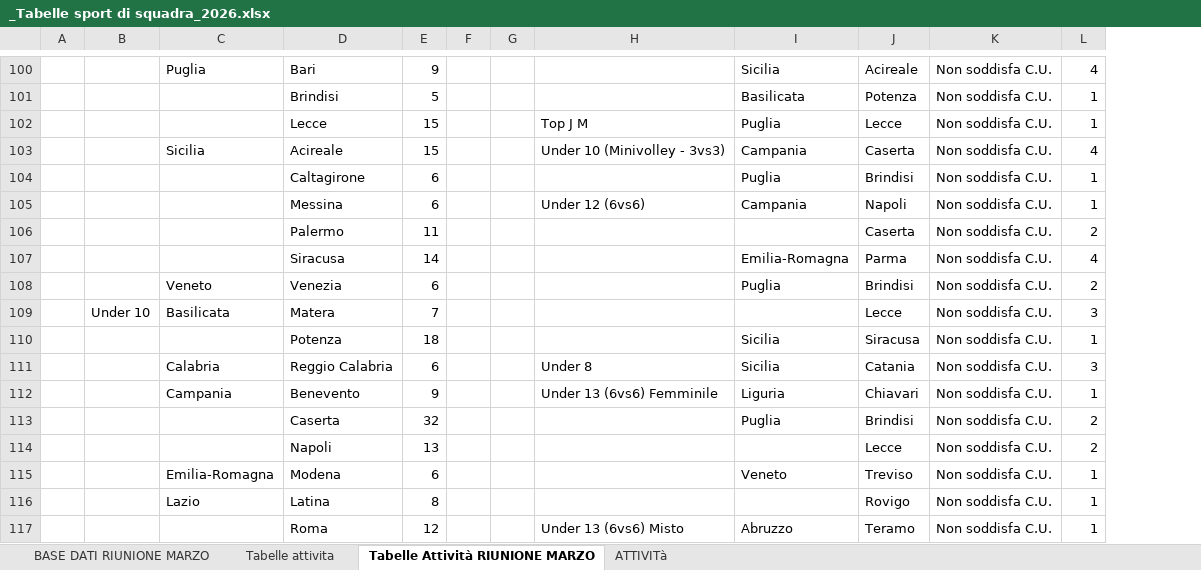
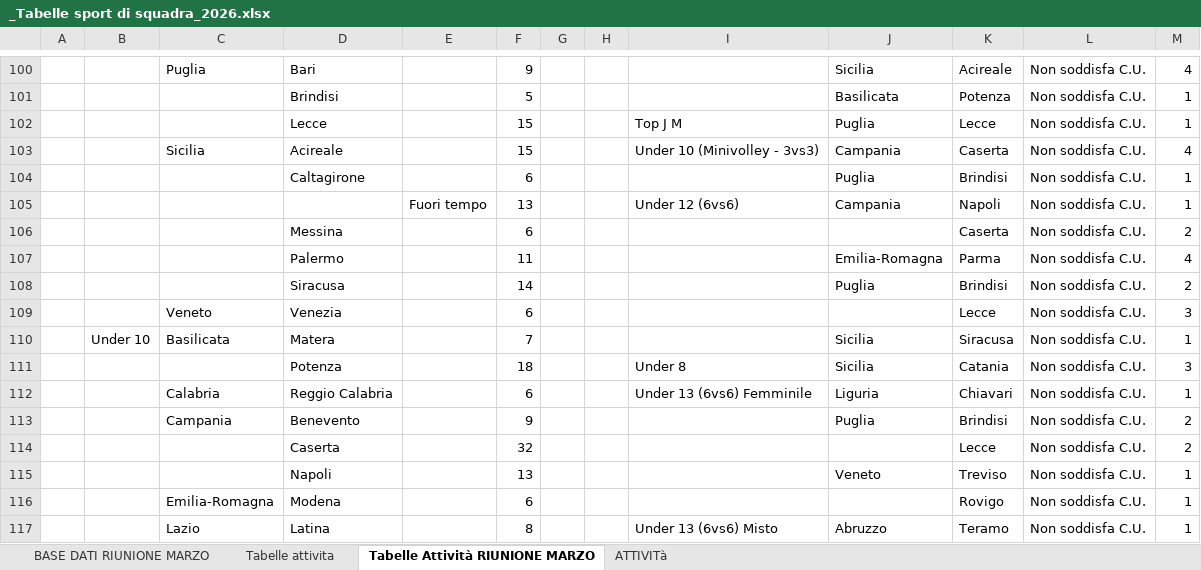
Before and after one commit to RiciMarino/portale-cras, an Excel workbook: _Tabelle sport di squadra_2026.xlsx, sheet Tabelle Attività RIUNIONE MARZO, drawn as a sheet; only a part is shown, gaps mark what is left out; values as stored, in another font and other column widths than the file's, no borders; charts and pictures not drawn; removed rows and columns are numbered as before the commit, all else as after; the diff covers the shown part only; the diff names each change by its address in the sheet, - before the commit and + after, or states it on an @@ line.

Commit message:
Add files via upload

```diff
--- a/_Tabelle sport di squadra_2026.xlsx (sheet Tabelle Attività RIUNIONE MARZO)
+++ b/_Tabelle sport di squadra_2026.xlsx (sheet Tabelle Attività RIUNIONE MARZO)
+column E, row 105: Fuori tempo
-D105: Messina
+D105: (empty)
-F105: 6
+F105: 13
-D106: Palermo
+D106: Messina
-F106: 11
+F106: 6
-D107: Siracusa
+D107: Palermo
-F107: 14
+F107: 11
-C108: Veneto
+C108: (empty)
-D108: Venezia
+D108: Siracusa
-F108: 6
+F108: 14
+row 109:  |  | Veneto | Venezia |  | 6 |  |  |  |  | Lecce | Non soddisfa C.U. | 3
-J110: (empty)
+J110: Sicilia
-K110: Lecce
+K110: Siracusa
-M110: 3
+M110: 1
-row 110:  |  |  | Potenza | 18 |  |  |  | Sicilia | Siracusa | Non soddisfa C.U. | 1
-C111: Calabria
+C111: (empty)
-D111: Reggio Calabria
+D111: Potenza
-F111: 6
+F111: 18
-C112: Campania
+C112: Calabria
-D112: Benevento
+D112: Reggio Calabria
-F112: 9
+F112: 6
-C113: (empty)
+C113: Campania
-D113: Caserta
+D113: Benevento
-F113: 32
+F113: 9
-D114: Napoli
+D114: Caserta
-F114: 13
+F114: 32
+row 115:  |  |  | Napoli |  | 13 |  |  |  | Veneto | Treviso | Non soddisfa C.U. | 1
-J116: Veneto
+J116: (empty)
-K116: Treviso
+K116: Rovigo
-row 116:  |  | Lazio | Latina | 8 |  |  |  |  | Rovigo | Non soddisfa C.U. | 1
-C117: (empty)
+C117: Lazio
-D117: Roma
+D117: Latina
-F117: 12
+F117: 8
```
Also changed, not shown: 12 added rows, 5 removed rows, 60 edited cells, cell formats and merged cells elsewhere in this sheet, sheet BASE DATI RIUNIONE MARZO, sheet ATTIVITà, sheet Tabelle attivita, charts or pictures.
